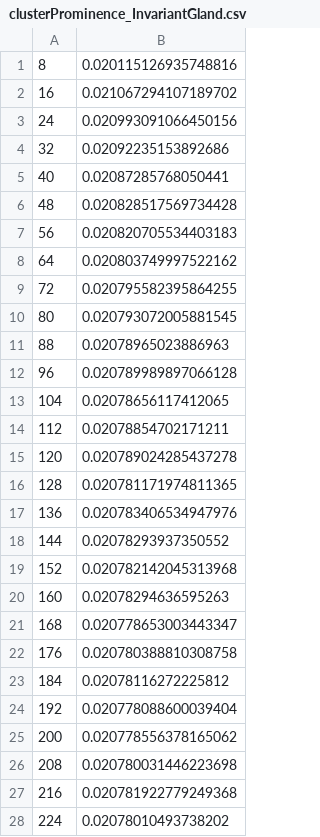
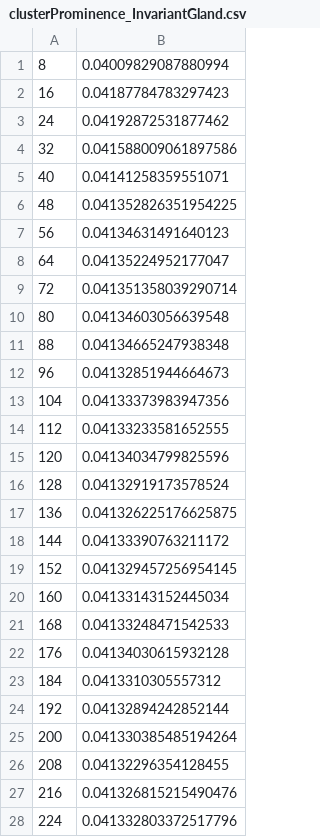
Before and after one commit to brynolf/GnuplotProjects, a CSV file: Artikel4/clusterProminence_InvariantGland.csv, drawn as a sheet; only a part is shown; the diff covers the shown part only.

```diff
--- a/Artikel4/clusterProminence_InvariantGland.csv
+++ b/Artikel4/clusterProminence_InvariantGland.csv
@@ -1,28 +1,28 @@
-8,0.020115126935748816
-16,0.021067294107189702
-24,0.020993091066450156
-32,0.02092235153892686
-40,0.02087285768050441
-48,0.020828517569734428
-56,0.020820705534403183
-64,0.020803749997522162
-72,0.020795582395864255
-80,0.020793072005881545
-88,0.02078965023886963
-96,0.020789989897066128
-104,0.02078656117412065
-112,0.02078854702171211
-120,0.020789024285437278
-128,0.020781171974811365
-136,0.020783406534947976
-144,0.02078293937350552
-152,0.020782142045313968
-160,0.02078294636595263
-168,0.020778653003443347
-176,0.020780388810308758
-184,0.02078116272225812
-192,0.020778088600039404
-200,0.020778556378165062
-208,0.020780031446223698
-216,0.020781922779249368
-224,0.02078010493738202
+8,0.04009829087880994
+16,0.04187784783297423
+24,0.04192872531877462
+32,0.041588009061897586
+40,0.04141258359551071
+48,0.041352826351954225
+56,0.04134631491640123
+64,0.04135224952177047
+72,0.041351358039290714
+80,0.04134603056639548
+88,0.04134665247938348
+96,0.04132851944664673
+104,0.04133373983947356
+112,0.04133233581652555
+120,0.04134034799825596
+128,0.04132919173578524
+136,0.041326225176625875
+144,0.04133390763211172
+152,0.041329457256954145
+160,0.04133143152445034
+168,0.04133248471542533
+176,0.04134030615932128
+184,0.0413310305557312
+192,0.04132894242852144
+200,0.041330385485194264
+208,0.04132296354128455
+216,0.041326815215490476
+224,0.041332803372517796
```
Also changed, not shown: 4 edited cells elsewhere in this file, Artikel4/clusterShade_InvariantGland.csv, Artikel4/contrast_OriginalGland.csv, 38 other files.
